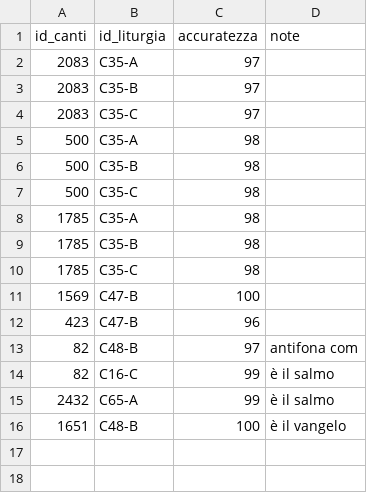
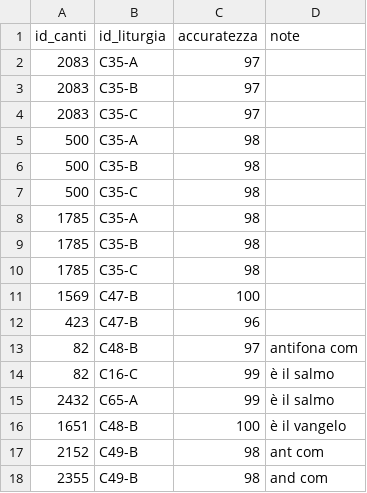
Before and after one commit to dennisangemi/hildegard, a CSV file: data/manually_selected.csv, drawn as a sheet; the diff names each change by its address in the sheet, - before the commit and + after, or states it on an @@ line.

```diff
--- a/data/manually_selected.csv
+++ b/data/manually_selected.csv
+row 17: 2152 | C49-B | 98 | ant com
+row 18: 2355 | C49-B | 98 | and com
```
Also changed, not shown: data/suggerimenti-20240707.csv, data/suggerimenti-latest.csv, 10 other files.
